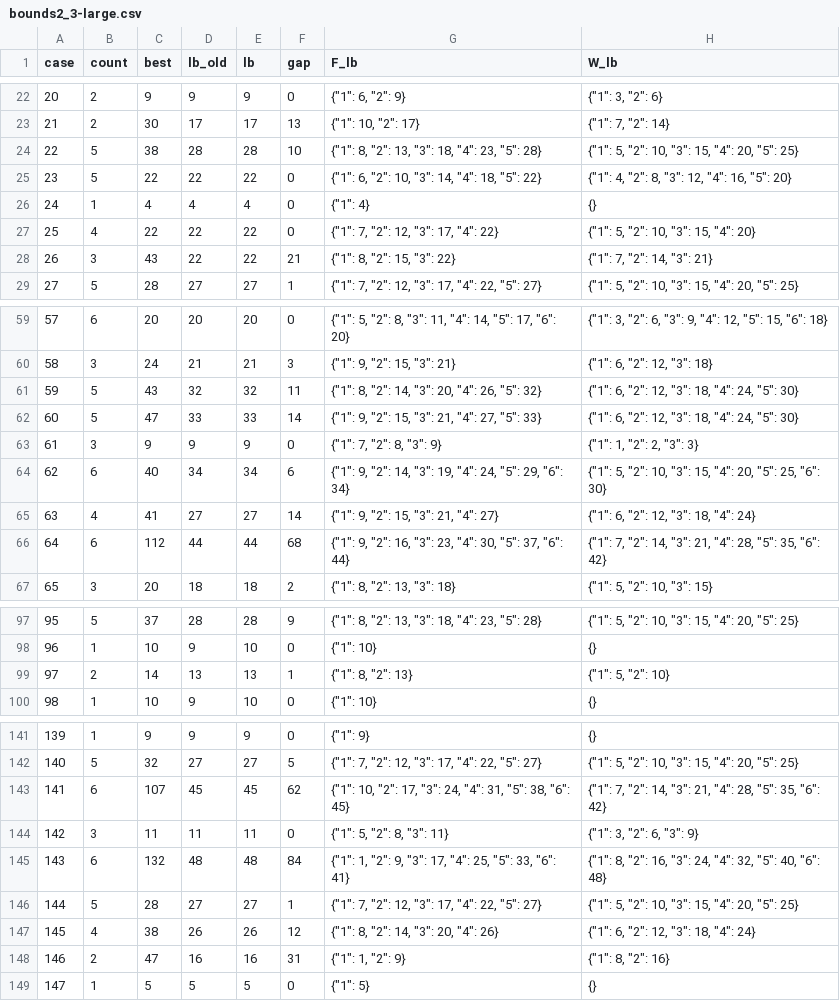
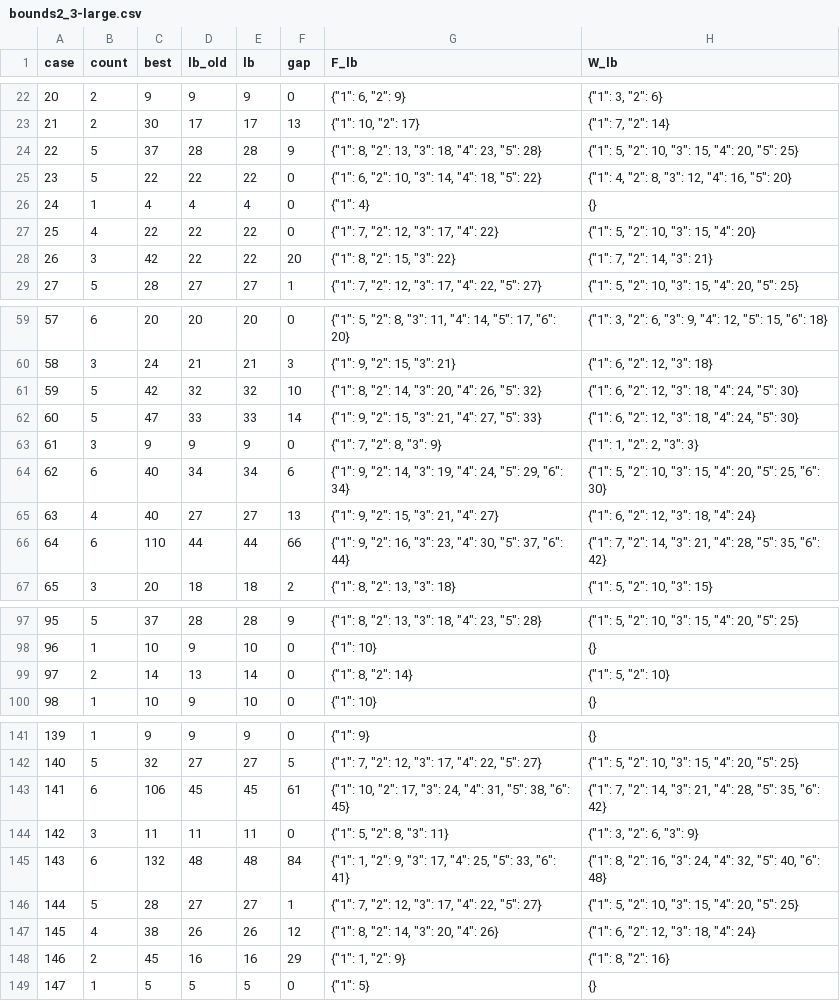
Before and after one commit to H4WKF0X/ccc-classic-2026, a CSV file: results/level6/bounds2_3-large.csv, drawn as a sheet; only a part is shown, gaps mark what is left out; the diff covers the shown part only.

```diff
--- a/results/level6/bounds2_3-large.csv
+++ b/results/level6/bounds2_3-large.csv
@@ -23,3 +23,3 @@ case,count,best,lb_old,lb,gap,F_lb,W_lb
 21,2,30,17,17,13,"{""1"": 10, ""2"": 17}","{""1"": 7, ""2"": 14}"
-22,5,38,28,28,10,"{""1"": 8, ""2"": 13, ""3"": 18, ""4"": 23, ""5"": 28}","{""1"": 5, ""2"": 10, ""3"": 15, ""4"": 20, ""5"": 25}"
+22,5,37,28,28,9,"{""1"": 8, ""2"": 13, ""3"": 18, ""4"": 23, ""5"": 28}","{""1"": 5, ""2"": 10, ""3"": 15, ""4"": 20, ""5"": 25}"
 23,5,22,22,22,0,"{""1"": 6, ""2"": 10, ""3"": 14, ""4"": 18, ""5"": 22}","{""1"": 4, ""2"": 8, ""3"": 12, ""4"": 16, ""5"": 20}"
@@ -27,3 +27,3 @@ case,count,best,lb_old,lb,gap,F_lb,W_lb
 25,4,22,22,22,0,"{""1"": 7, ""2"": 12, ""3"": 17, ""4"": 22}","{""1"": 5, ""2"": 10, ""3"": 15, ""4"": 20}"
-26,3,43,22,22,21,"{""1"": 8, ""2"": 15, ""3"": 22}","{""1"": 7, ""2"": 14, ""3"": 21}"
+26,3,42,22,22,20,"{""1"": 8, ""2"": 15, ""3"": 22}","{""1"": 7, ""2"": 14, ""3"": 21}"
 27,5,28,27,27,1,"{""1"": 7, ""2"": 12, ""3"": 17, ""4"": 22, ""5"": 27}","{""1"": 5, ""2"": 10, ""3"": 15, ""4"": 20, ""5"": 25}"
@@ -60,3 +60,3 @@ case,count,best,lb_old,lb,gap,F_lb,W_lb
 58,3,24,21,21,3,"{""1"": 9, ""2"": 15, ""3"": 21}","{""1"": 6, ""2"": 12, ""3"": 18}"
-59,5,43,32,32,11,"{""1"": 8, ""2"": 14, ""3"": 20, ""4"": 26, ""5"": 32}","{""1"": 6, ""2"": 12, ""3"": 18, ""4"": 24, ""5"": 30}"
+59,5,42,32,32,10,"{""1"": 8, ""2"": 14, ""3"": 20, ""4"": 26, ""5"": 32}","{""1"": 6, ""2"": 12, ""3"": 18, ""4"": 24, ""5"": 30}"
 60,5,47,33,33,14,"{""1"": 9, ""2"": 15, ""3"": 21, ""4"": 27, ""5"": 33}","{""1"": 6, ""2"": 12, ""3"": 18, ""4"": 24, ""5"": 30}"
@@ -64,4 +64,4 @@ case,count,best,lb_old,lb,gap,F_lb,W_lb
 62,6,40,34,34,6,"{""1"": 9, ""2"": 14, ""3"": 19, ""4"": 24, ""5"": 29, ""6"": 34}","{""1"": 5, ""2"": 10, ""3"": 15, ""4"": 20, ""5"": 25, ""6"": 30}"
-63,4,41,27,27,14,"{""1"": 9, ""2"": 15, ""3"": 21, ""4"": 27}","{""1"": 6, ""2"": 12, ""3"": 18, ""4"": 24}"
-64,6,112,44,44,68,"{""1"": 9, ""2"": 16, ""3"": 23, ""4"": 30, ""5"": 37, ""6"": 44}","{""1"": 7, ""2"": 14, ""3"": 21, ""4"": 28, ""5"": 35, ""6"": 42}"
+63,4,40,27,27,13,"{""1"": 9, ""2"": 15, ""3"": 21, ""4"": 27}","{""1"": 6, ""2"": 12, ""3"": 18, ""4"": 24}"
+64,6,110,44,44,66,"{""1"": 9, ""2"": 16, ""3"": 23, ""4"": 30, ""5"": 37, ""6"": 44}","{""1"": 7, ""2"": 14, ""3"": 21, ""4"": 28, ""5"": 35, ""6"": 42}"
 65,3,20,18,18,2,"{""1"": 8, ""2"": 13, ""3"": 18}","{""1"": 5, ""2"": 10, ""3"": 15}"
@@ -98,3 +98,3 @@ case,count,best,lb_old,lb,gap,F_lb,W_lb
 96,1,10,9,10,0,"{""1"": 10}",{}
-97,2,14,13,13,1,"{""1"": 8, ""2"": 13}","{""1"": 5, ""2"": 10}"
+97,2,14,13,14,0,"{""1"": 8, ""2"": 14}","{""1"": 5, ""2"": 10}"
 98,1,10,9,10,0,"{""1"": 10}",{}
@@ -142,3 +142,3 @@ case,count,best,lb_old,lb,gap,F_lb,W_lb
 140,5,32,27,27,5,"{""1"": 7, ""2"": 12, ""3"": 17, ""4"": 22, ""5"": 27}","{""1"": 5, ""2"": 10, ""3"": 15, ""4"": 20, ""5"": 25}"
-141,6,107,45,45,62,"{""1"": 10, ""2"": 17, ""3"": 24, ""4"": 31, ""5"": 38, ""6"": 45}","{""1"": 7, ""2"": 14, ""3"": 21, ""4"": 28, ""5"": 35, ""6"": 42}"
+141,6,106,45,45,61,"{""1"": 10, ""2"": 17, ""3"": 24, ""4"": 31, ""5"": 38, ""6"": 45}","{""1"": 7, ""2"": 14, ""3"": 21, ""4"": 28, ""5"": 35, ""6"": 42}"
 142,3,11,11,11,0,"{""1"": 5, ""2"": 8, ""3"": 11}","{""1"": 3, ""2"": 6, ""3"": 9}"
@@ -147,3 +147,3 @@ case,count,best,lb_old,lb,gap,F_lb,W_lb
 145,4,38,26,26,12,"{""1"": 8, ""2"": 14, ""3"": 20, ""4"": 26}","{""1"": 6, ""2"": 12, ""3"": 18, ""4"": 24}"
-146,2,47,16,16,31,"{""1"": 1, ""2"": 9}","{""1"": 8, ""2"": 16}"
+146,2,45,16,16,29,"{""1"": 1, ""2"": 9}","{""1"": 8, ""2"": 16}"
 147,1,5,5,5,0,"{""1"": 5}",{}
```
Also changed, not shown: 12 edited cells elsewhere in this file, results/level6/bounds2_4-enormous.csv, 3 other files.
